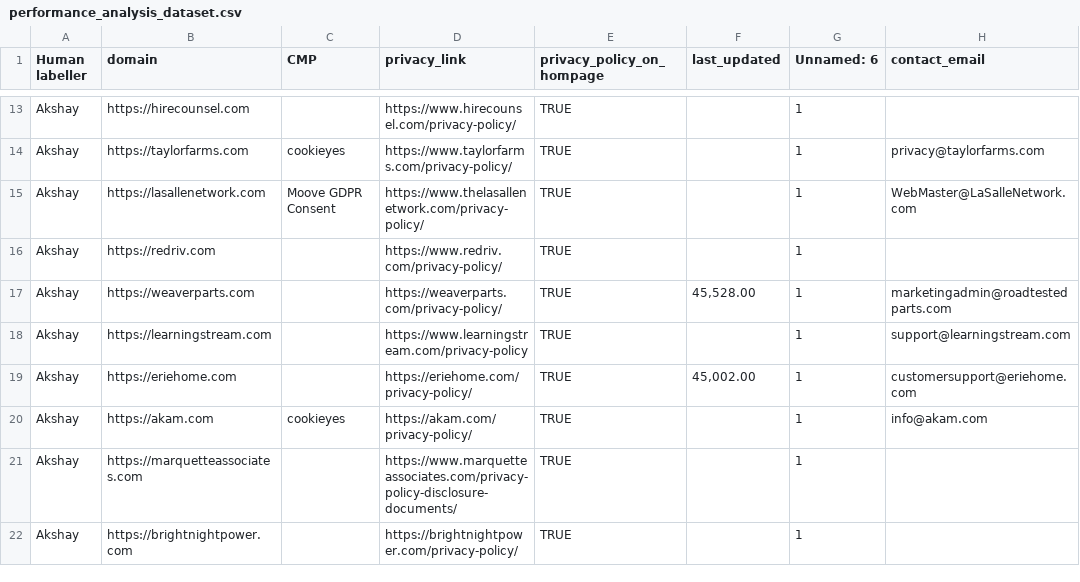
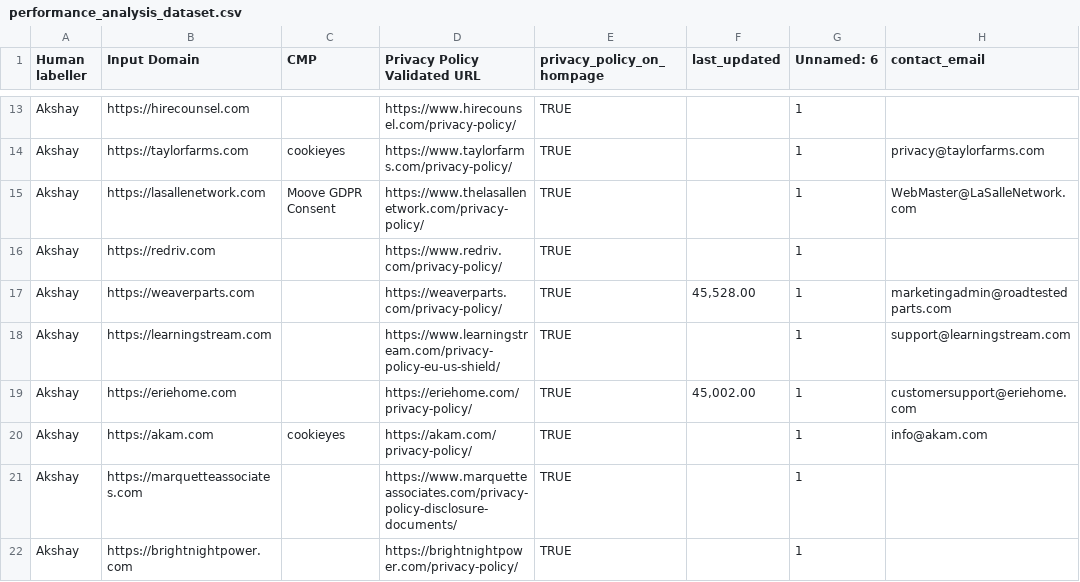
Before and after one commit to DMStoicescu/OpenPoliSys, a CSV file: datasets/performance_analysis_dataset.csv, drawn as a sheet; only a part is shown, gaps mark what is left out; the diff covers the shown part only; the diff names each change by its address in the sheet, - before the commit and + after, or states it on an @@ line.

```diff
--- a/datasets/performance_analysis_dataset.csv
+++ b/datasets/performance_analysis_dataset.csv
-B1: domain
+B1: Input Domain
-D1: privacy_link
+D1: Privacy Policy Validated URL
-D18 (Privacy Policy Validated URL): https://www.learningstream.com/privacy-policy
+D18 (Privacy Policy Validated URL): https://www.learningstream.com/privacy-policy-eu-us-shield/
```
Also changed, not shown: 2 removed rows and 44 edited cells elsewhere in this file, 1 other file.
